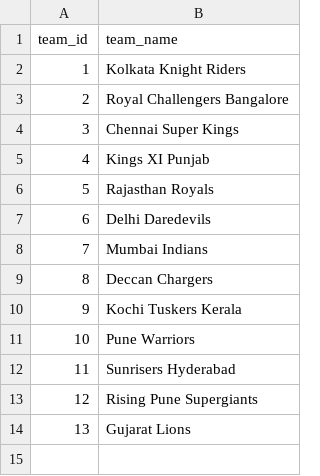
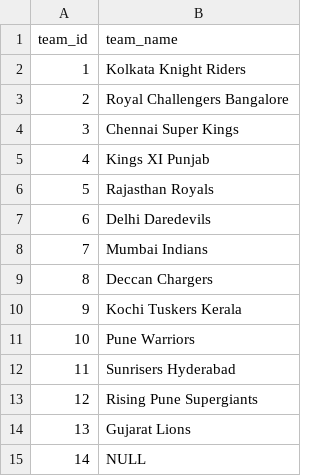
Before and after one commit to geekpradd/CS251, a CSV file: Outlab7/Task1/team.csv, drawn as a sheet.

```diff
--- a/Outlab7/Task1/team.csv
+++ b/Outlab7/Task1/team.csv
@@ -14 +14,2 @@ team_id,team_name
 13,Gujarat Lions
+14,NULL
```
Also changed, not shown: 7 other files.
